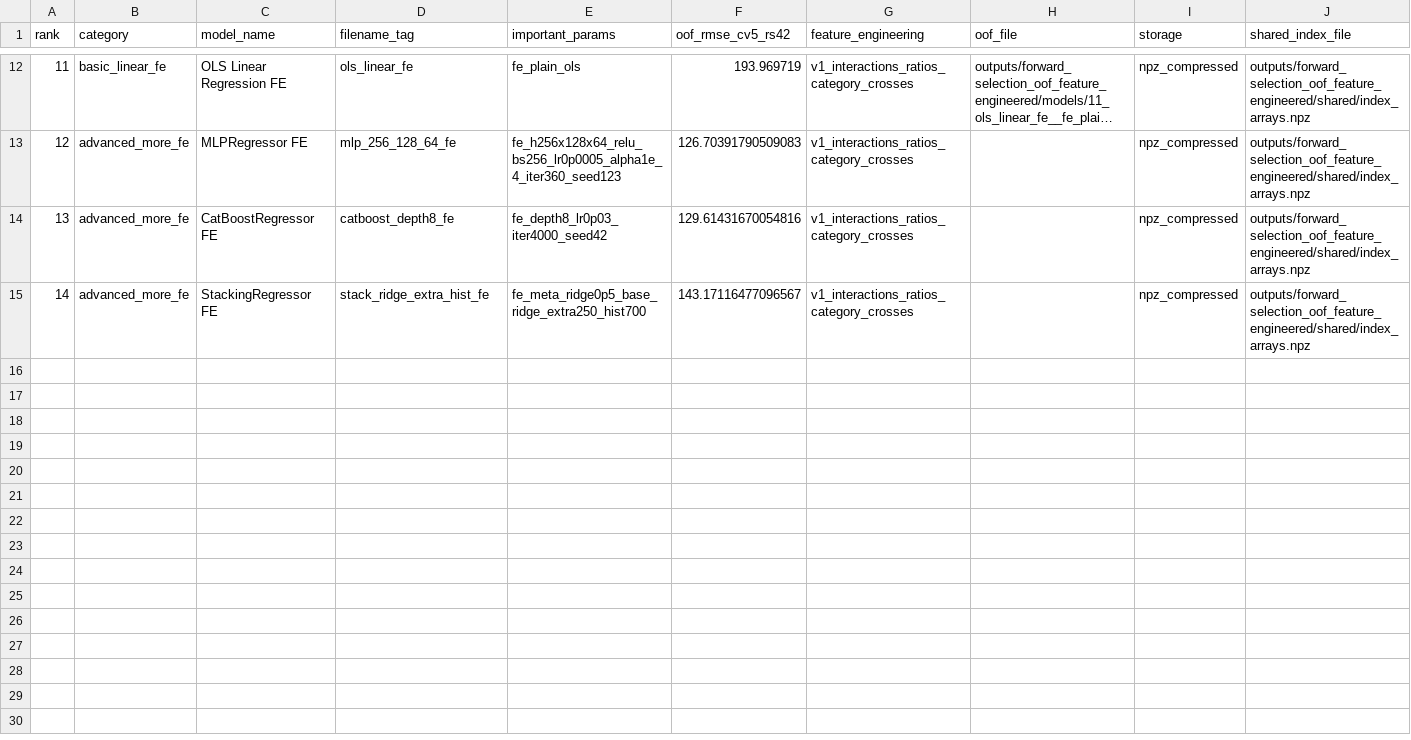
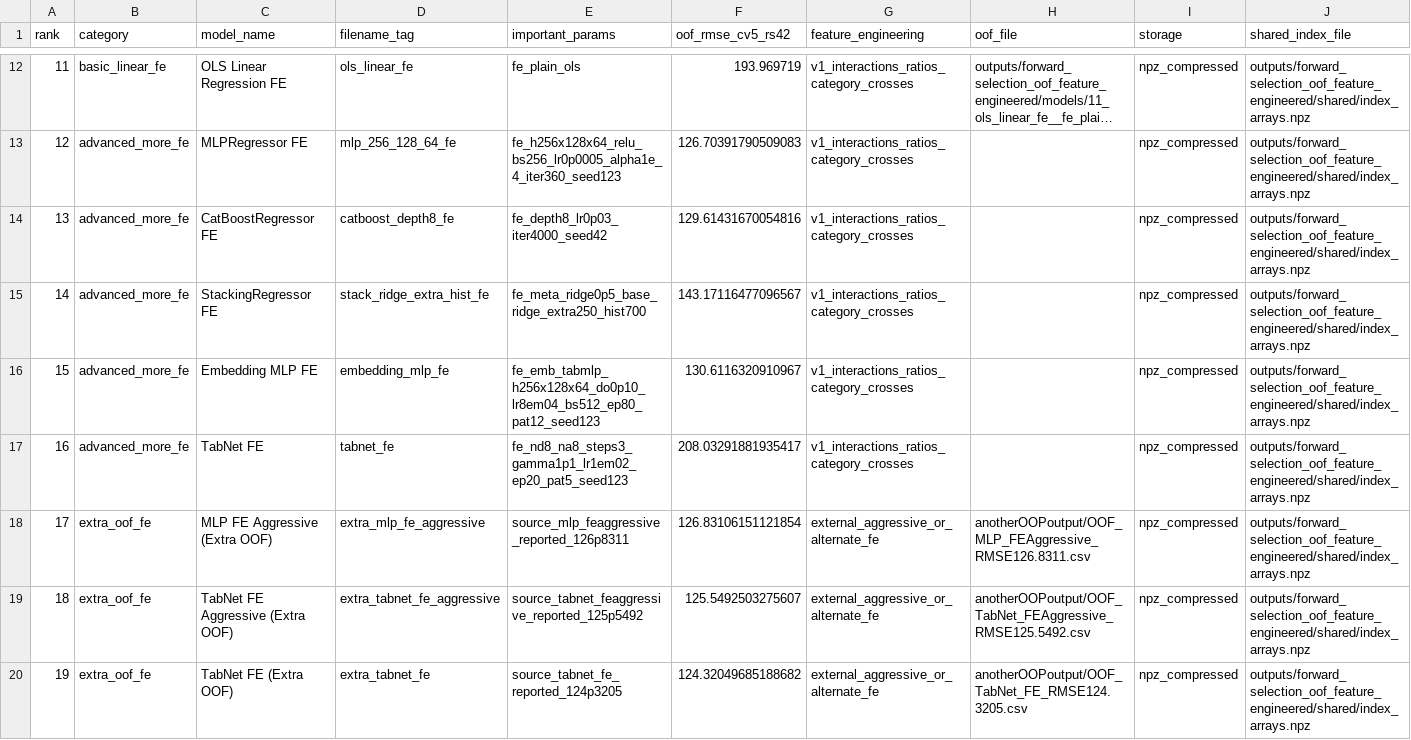
Before and after one commit to HotcatX/Predict-Credit-Card-Spending-Kaggle-, a CSV file: outputs/forward_selection_oof_feature_engineered/registry_shards.csv, drawn as a sheet; only a part is shown, gaps mark what is left out; long unchanged cells end in …; rows hold the shown columns only; the diff names each change by its address in the sheet, - before the commit and + after, or states it on an @@ line.

```diff
--- a/outputs/forward_selection_oof_feature_engineered/registry_shards.csv
+++ b/outputs/forward_selection_oof_feature_engineered/registry_shards.csv
+row 16: 15 | advanced_more_fe | Embedding MLP FE | embedding_mlp_fe | fe_emb_tabmlp_h256x128x64_do0p10_lr8em04_bs512_ep80_pat12_seed123 | 130.6116320910967 | v1_interactions_ratios_category_crosses |  | npz_compressed | outputs/forward_selection_oof_feature_engineered/shared/index_arrays.npz
+row 17: 16 | advanced_more_fe | TabNet FE | tabnet_fe | fe_nd8_na8_steps3_gamma1p1_lr1em02_ep20_pat5_seed123 | 208.03291881935417 | v1_interactions_ratios_category_crosses |  | npz_compressed | outputs/forward_selection_oof_feature_engineered/shared/index_arrays.npz
+row 18: 17 | extra_oof_fe | MLP FE Aggressive (Extra OOF) | extra_mlp_fe_aggressive | source_mlp_feaggressive_reported_126p8311 | 126.83106151121854 | external_aggressive_or_alternate_fe | anotherOOPoutput/OOF_MLP_FEAggressive_RMSE126.8311.csv | npz_compressed | outputs/forward_selection_oof_feature_engineered/shared/index_arrays.npz
+row 19: 18 | extra_oof_fe | TabNet FE Aggressive (Extra OOF) | extra_tabnet_fe_aggressive | source_tabnet_feaggressive_reported_125p5492 | 125.5492503275607 | external_aggressive_or_alternate_fe | anotherOOPoutput/OOF_TabNet_FEAggressive_RMSE125.5492.csv | npz_compressed | outputs/forward_selection_oof_feature_engineered/shared/index_arrays.npz
+row 20: 19 | extra_oof_fe | TabNet FE (Extra OOF) | extra_tabnet_fe | source_tabnet_fe_reported_124p3205 | 124.32049685188682 | external_aggressive_or_alternate_fe | anotherOOPoutput/OOF_TabNet_FE_RMSE124.3205.csv | npz_compressed | outputs/forward_selection_oof_feature_engineered/shared/index_arrays.npz
```
Also changed, not shown: outputs/forward_selection_oof/registry.csv, outputs/forward_selection_oof/registry_shards.csv, 20 other files.
